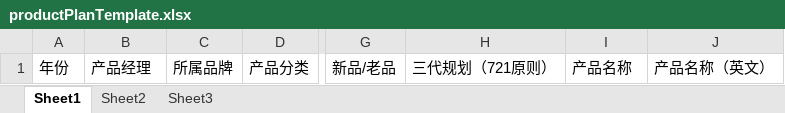
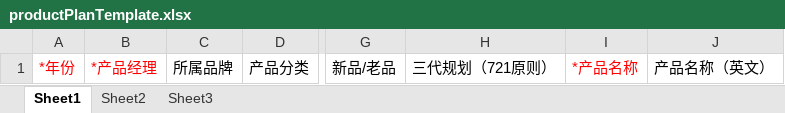
Before and after one commit to quyuzhong1/cloud-erp-backend, an Excel workbook: erp-server/erp-server-plm/src/main/resources/excel/productPlanTemplate.xlsx, sheet Sheet1, drawn as a sheet; only a part is shown, gaps mark what is left out; values as stored, in another font and other column widths than the file's, no borders; the diff names each change by its address in the sheet, - before the commit and + after, or states it on an @@ line.

```diff
--- a/erp-server/erp-server-plm/src/main/resources/excel/productPlanTemplate.xlsx (sheet Sheet1)
+++ b/erp-server/erp-server-plm/src/main/resources/excel/productPlanTemplate.xlsx (sheet Sheet1)
-A1: 年份
+A1: *年份
-A1:B1 text colour: black
+A1:B1 text colour: #FF0000
-B1: 产品经理
+B1: *产品经理
-I1: 产品名称
+I1: *产品名称
-I1 text colour: black
+I1 text colour: #FF0000
```
Also changed, not shown: 13 other files.
